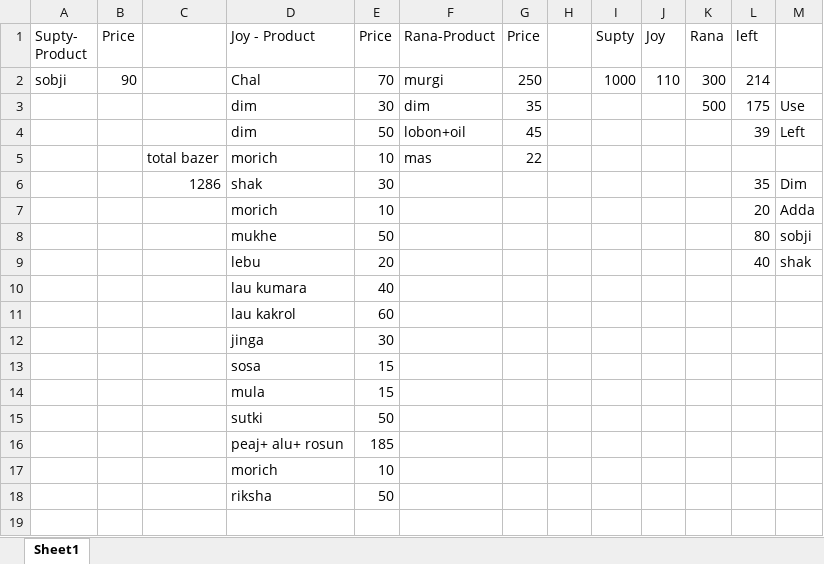
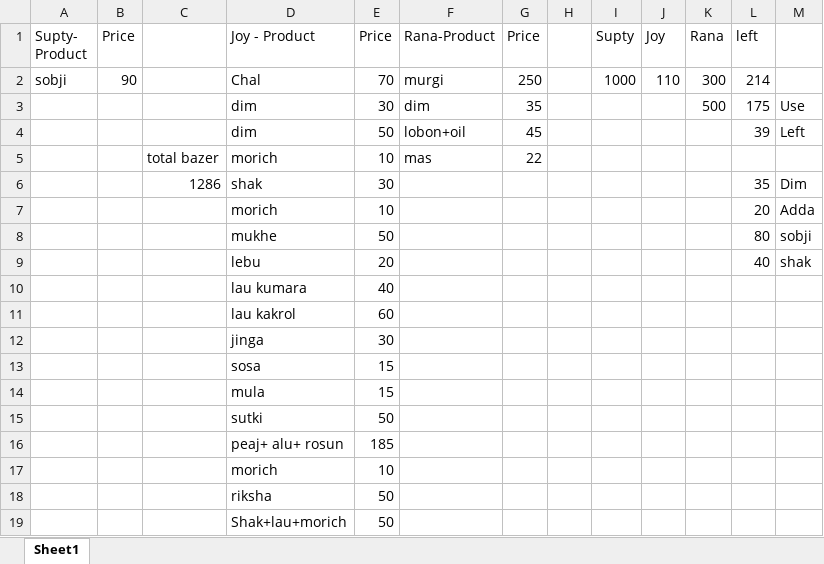
Before and after one commit to jahin44/Home-Accounts, an Excel workbook: July.xlsx, sheet Sheet1, drawn as a sheet; values as stored, in another font and other column widths than the file's, no borders; the diff names each change by its address in the sheet, - before the commit and + after, or states it on an @@ line.

Commit message:
7 31 2021

```diff
--- a/July.xlsx (sheet Sheet1)
+++ b/July.xlsx (sheet Sheet1)
+row 19:  |  |  | Shak+lau+morich | 50
```
